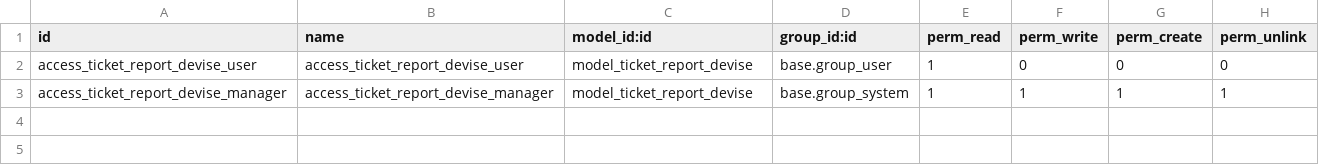
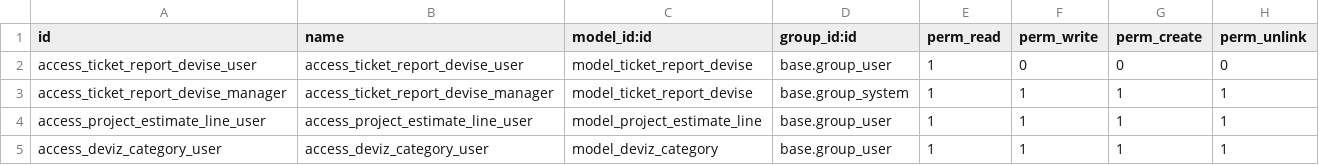
Before and after one commit to viodragos/memory_2025, a CSV file: memory_tickets_dashboard/security/ir.model.access.csv, drawn as a sheet.

Commit message:
Adaugare deviz in proiect

```diff
--- a/memory_tickets_dashboard/security/ir.model.access.csv
+++ b/memory_tickets_dashboard/security/ir.model.access.csv
@@ -3 +3,3 @@ access_ticket_report_devise_user,access_ticket_report_devise_user,model_ticket_r
 access_ticket_report_devise_manager,access_ticket_report_devise_manager,model_ticket_report_devise,base.group_system,1,1,1,1
+access_project_estimate_line_user,access_project_estimate_line_user,model_project_estimate_line,base.group_user,1,1,1,1
+access_deviz_category_user,access_deviz_category_user,model_deviz_category,base.group_user,1,1,1,1
```
Also changed, not shown: 6 other files.
